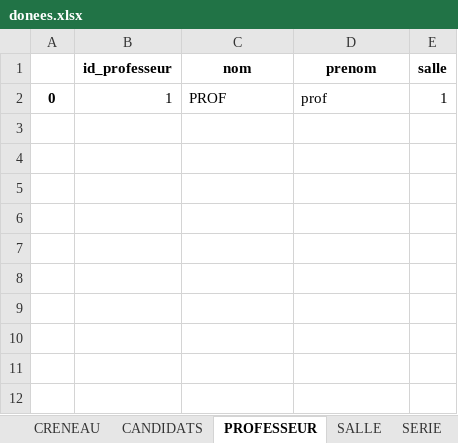
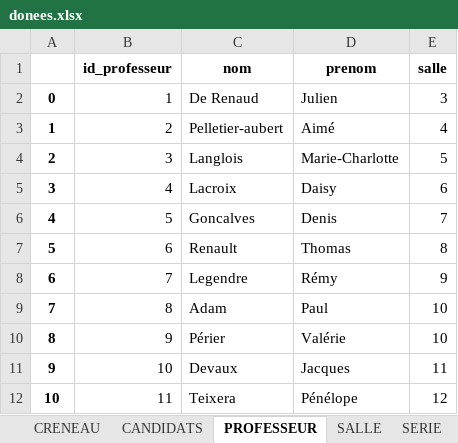
Before and after one commit to rharkor/second-tour, an Excel workbook: second_tour_website/website/upload/donees.xlsx, sheet PROFESSEUR, drawn as a sheet; values as stored, in another font and other column widths than the file's, no borders; the diff names each change by its address in the sheet, - before the commit and + after, or states it on an @@ line.

```diff
--- a/second_tour_website/website/upload/donees.xlsx (sheet PROFESSEUR)
+++ b/second_tour_website/website/upload/donees.xlsx (sheet PROFESSEUR)
-C2 (nom): PROF
+C2 (nom): De Renaud
-D2 (prenom): prof
+D2 (prenom): Julien
-E2 (salle): 1
+E2 (salle): 3
+row 3: 1 | 2 | Pelletier-aubert | Aimé | 4
+row 4: 2 | 3 | Langlois | Marie-Charlotte | 5
+row 5: 3 | 4 | Lacroix | Daisy | 6
+row 6: 4 | 5 | Goncalves | Denis | 7
+row 7: 5 | 6 | Renault | Thomas | 8
+row 8: 6 | 7 | Legendre | Rémy | 9
+row 9: 7 | 8 | Adam | Paul | 10
+row 10: 8 | 9 | Périer | Valérie | 10
+row 11: 9 | 10 | Devaux | Jacques | 11
+row 12: 10 | 11 | Teixera | Pénélope | 12
```
Also changed, not shown: sheet CANDIDATS, sheet CHOIX_MATIERE, sheet MATIERES, sheet SALLE, sheet CRENEAU, sheet SERIE, 1 more sheet, 6 other files.
